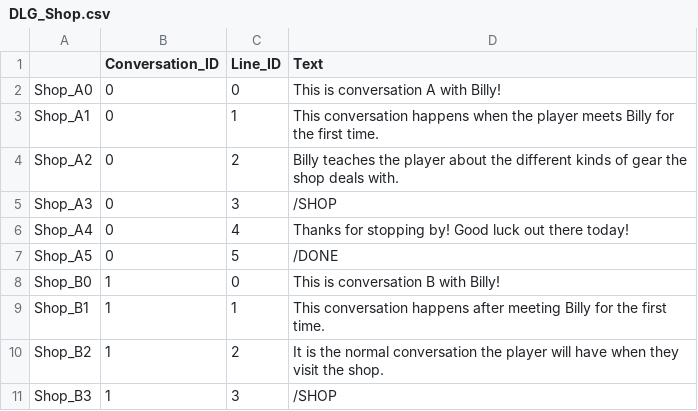
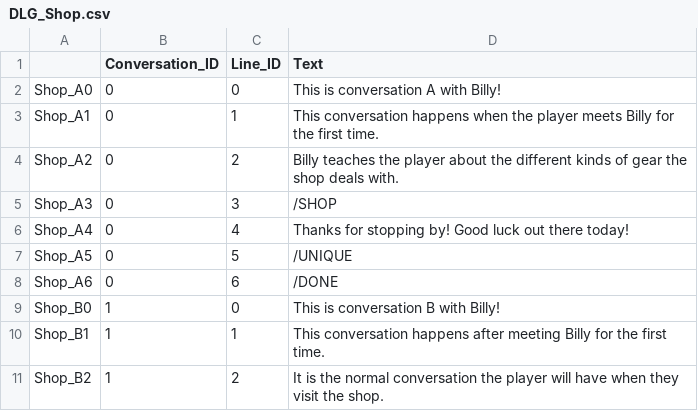
Before and after one commit to digigrant/fishing-game, a CSV file: Content/GameData/Dialogue/CSV/DLG_Shop.csv, drawn as a sheet; only a part is shown; the shorter side is filled out with more unchanged rows.

```diff
--- a/Content/GameData/Dialogue/CSV/DLG_Shop.csv
+++ b/Content/GameData/Dialogue/CSV/DLG_Shop.csv
@@ -6,3 +6,4 @@ Shop_A3,0,3,/SHOP
 Shop_A4,0,4,Thanks for stopping by! Good luck out there today!
-Shop_A5,0,5,/DONE
+Shop_A5,0,5,/UNIQUE
+Shop_A6,0,6,/DONE
 Shop_B0,1,0,This is conversation B with Billy!
```
Also changed, not shown: Content/GameData/Dialogue/CSV/DLG_Maggie.csv, Content/GameData/Dialogue/CSV/DLG_Suzy.csv, 1 other file.
